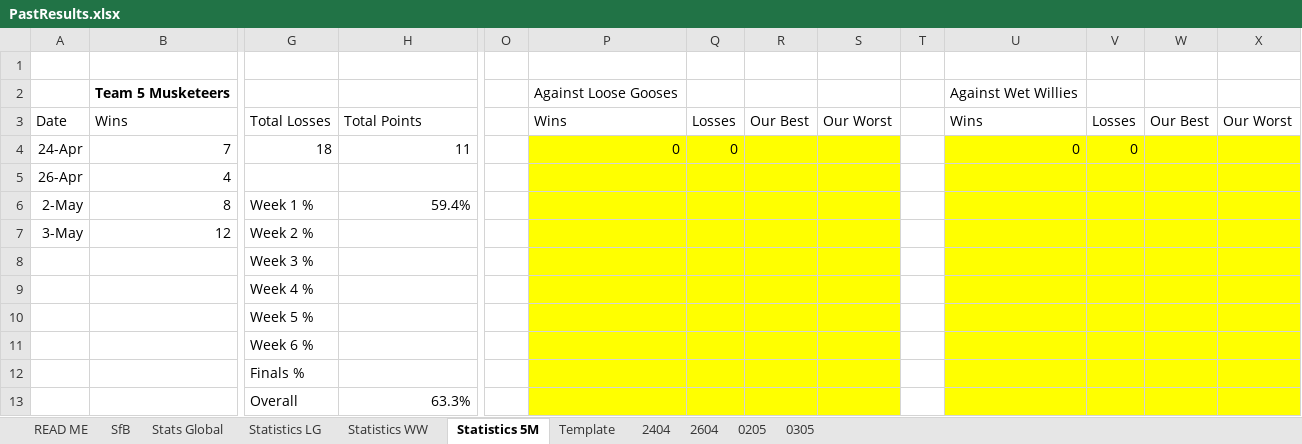
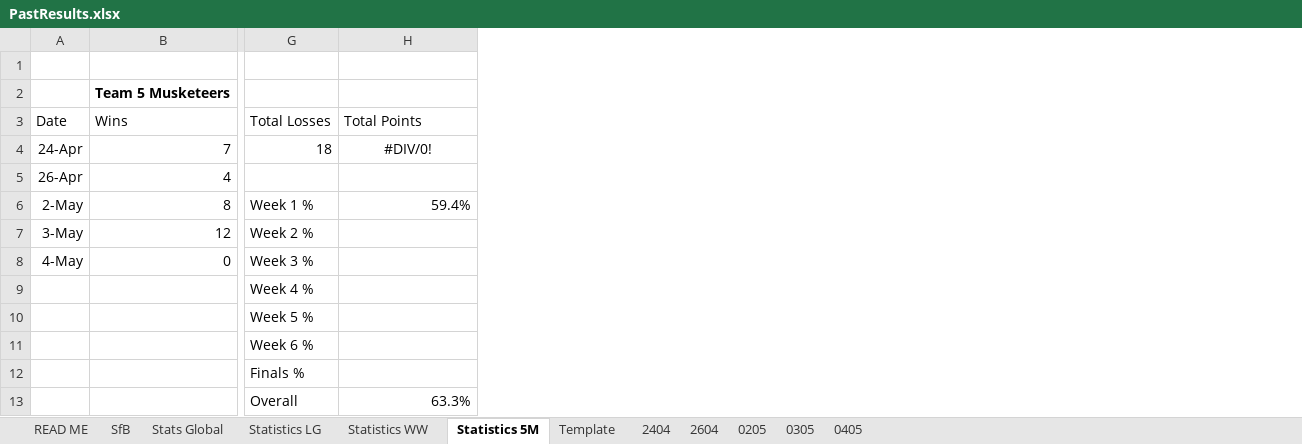
Before and after one commit to KingGoose20/TLTBO, an Excel workbook: Other Files/PastResults.xlsx, sheet Statistics 5M, drawn as a sheet; only a part is shown, gaps mark what is left out; values as stored, in another font and other column widths than the file's, no borders; removed rows and columns are numbered as before the commit, all else as after; rows hold the shown columns only; the diff covers the shown part only; the diff names each change by its address in the sheet, - before the commit and + after, or states it on an @@ line.

```diff
--- a/Other Files/PastResults.xlsx (sheet Statistics 5M)
+++ b/Other Files/PastResults.xlsx (sheet Statistics 5M)
+sheet tab: 0405
-column O, empty
-column P (Wins), row 2: Against Loose Gooses; row 4: 0
-column Q (Losses), row 4: 0
-column R (Our Best), empty
-column S (Our Worst), empty
-column T, empty
-column U (Wins), row 2: Against Wet Willies; row 4: 0
-column V (Losses), row 4: 0
-column W (Our Best), empty
-column X (Our Worst), empty
-H4 (Total Points): 11
+H4 (Total Points): #DIV/0!
-H4 alignment: right
+H4 alignment: center
-row 8:  |  | Week 3 %
+row 8: 4-May | 0 | Week 3 %
```
Also changed, not shown: 18 removed rows elsewhere in this sheet, sheet Stats Global, sheet Statistics WW, sheet Statistics LG, 3 other files.
